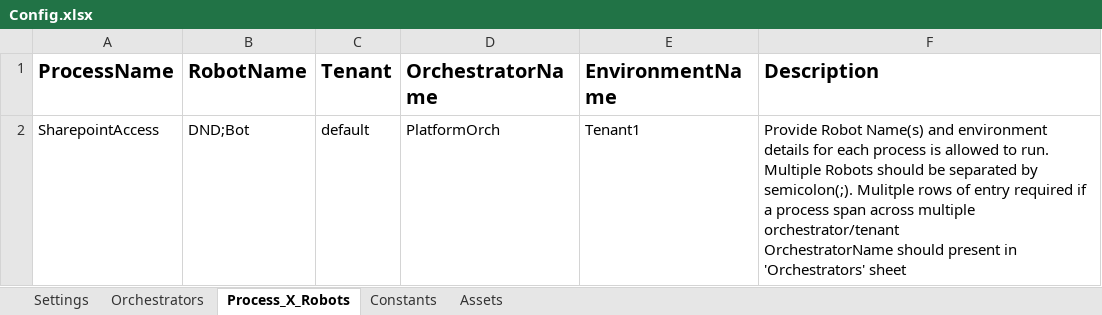
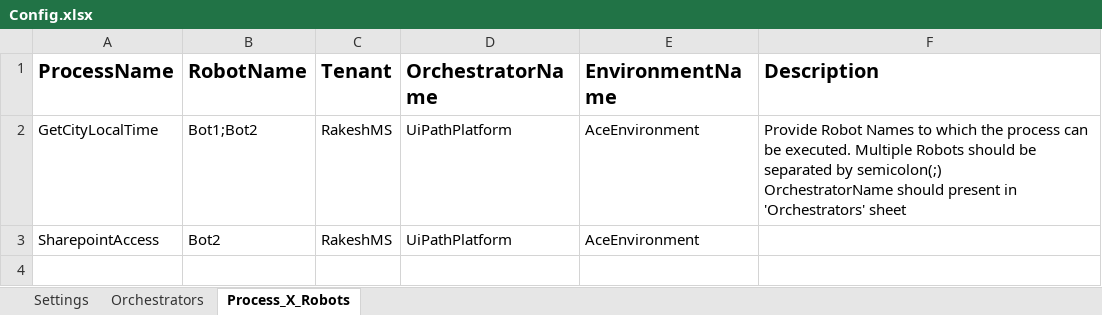
Before and after one commit to RakeshMadhavakurup/UiPath-Bot-Optimizer-Framework, an Excel workbook: BotManager/Data/Config.xlsx, sheet Process_X_Robots, drawn as a sheet; values as stored, in another font and other column widths than the file's, no borders; removed rows and columns are numbered as before the commit, all else as after; ↵ is a line break in a cell; the diff names each change by its address in the sheet, - before the commit and + after, or states it on an @@ line.

```diff
--- a/BotManager/Data/Config.xlsx (sheet Process_X_Robots)
+++ b/BotManager/Data/Config.xlsx (sheet Process_X_Robots)
-sheet tab: Constants
-sheet tab: Assets
-row 2: SharepointAccess | DND;Bot | default | PlatformOrch | Tenant1 | Provide Robot Name(s) and environment details for each process is allowed to run. Multiple Robots should be separated by semicolon(;). Mulitple rows of entry required if a process span across multiple orchestrator/tenant ↵ OrchestratorName should present in 'Orchestrators' sheet
+row 2: GetCityLocalTime | Bot1;Bot2 | RakeshMS | UiPathPlatform | AceEnvironment | Provide Robot Names to which the process can be executed. Multiple Robots should be separated by semicolon(;) ↵ OrchestratorName should present in 'Orchestrators' sheet
+row 3: SharepointAccess | Bot2 | RakeshMS | UiPathPlatform | AceEnvironment
```
Also changed, not shown: sheet Settings, sheet Orchestrators.
